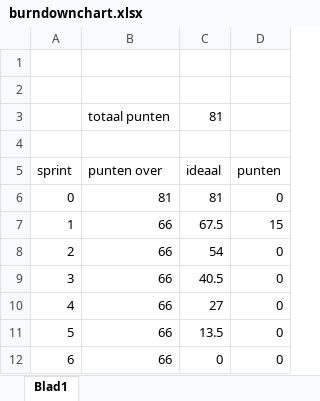
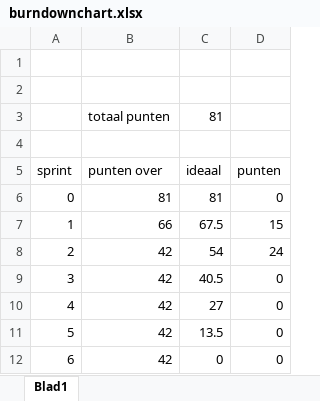
Before and after one commit to wim07101993/ictProj3-CaptureTheFlag, an Excel workbook: burndownchart.xlsx, sheet Blad1, drawn as a sheet; values as stored, in another font and other column widths than the file's, no borders; charts and pictures not drawn; the diff names each change by its address in the sheet, - before the commit and + after, or states it on an @@ line.

Commit message:
Nick
burndownchart

```diff
--- a/burndownchart.xlsx (sheet Blad1)
+++ b/burndownchart.xlsx (sheet Blad1)
-B8:B12 (punten over): 66
+B8:B12 (punten over): 42
-D8 (punten): 0
+D8 (punten): 24
```
Also changed, not shown: charts or pictures.
